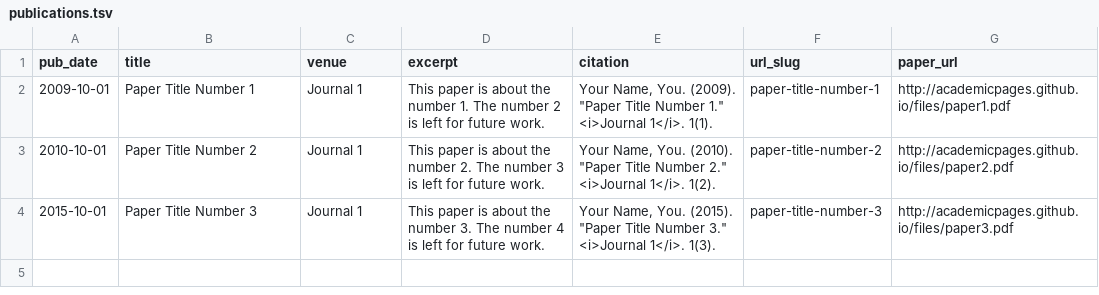
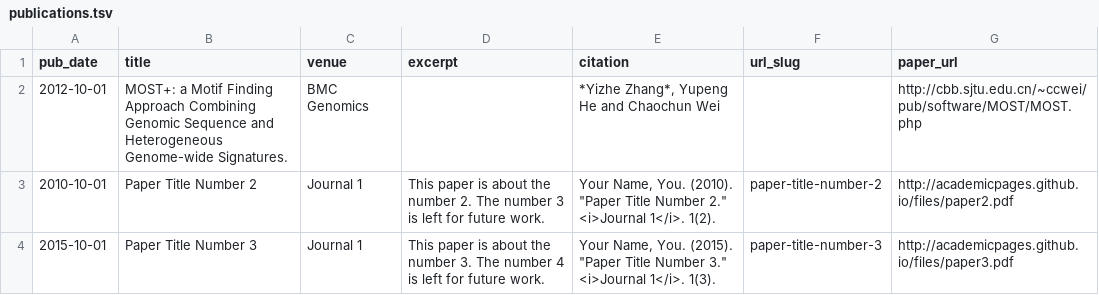
Before and after one commit to dreasysnail/dreasysnail.github.io, a TSV file: markdown_generator/publications.tsv, drawn as a sheet; removed rows and columns are numbered as before the commit, all else as after; the diff names each change by its address in the sheet, - before the commit and + after, or states it on an @@ line.

```diff
--- a/markdown_generator/publications.tsv
+++ b/markdown_generator/publications.tsv
-row 2: 2009-10-01 | Paper Title Number 1 | Journal 1 | This paper is about the number 1. The number 2 is left for future work. | Your Name, You. (2009). "Paper Title Number 1." <i>Journal 1</i>. 1(1). | paper-title-number-1 | http://academicpages.github.io/files/paper1.pdf
+row 2: 2012-10-01 | MOST+: a Motif Finding Approach Combining Genomic Sequence and Heterogeneous Genome-wide Signatures. | BMC Genomics |  | *Yizhe Zhang*, Yupeng He and Chaochun Wei |  | http://cbb.sjtu.edu.cn/~ccwei/pub/software/MOST/MOST.php
```
Also changed, not shown: 1 other file.
